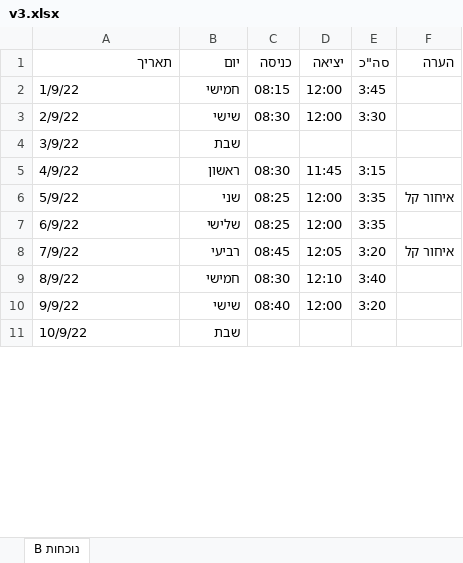
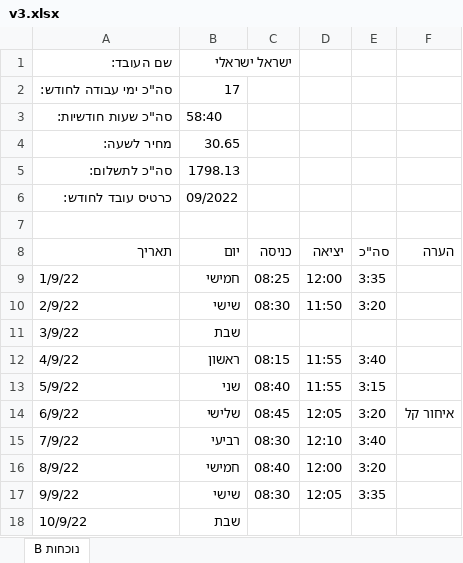
Before and after one commit to Rivka445/pdf-attendance-processor, an Excel workbook: export/n_r_5_n/v3.xlsx, sheet נוכחות B, drawn as a sheet; only a part is shown; values as stored, in another font and other column widths than the file's, no cell formats; addresses are those after the commit; the diff covers the shown part only; the diff names each change by its address in the sheet, - before the commit and + after, or states it on an @@ line.

```diff
--- a/export/n_r_5_n/v3.xlsx (sheet נוכחות B)
+++ b/export/n_r_5_n/v3.xlsx (sheet נוכחות B)
+row 1: שם העובד: | ישראל ישראלי
+row 2: סה"כ ימי עבודה לחודש: | 17
+row 3: סה"כ שעות חודשיות: | 58:40
+row 4: מחיר לשעה: | 30.65
+row 5: סה"כ לתשלום: | 1798.13
+row 6: כרטיס עובד לחודש: | 09/2022
+row 7: (empty)
-C9 (כניסה): 08:15
+C9 (כניסה): 08:25
-E9 (סה"כ): 3:45
+E9 (סה"כ): 3:35
-D10 (יציאה): 12:00
+D10 (יציאה): 11:50
-E10 (סה"כ): 3:30
+E10 (סה"כ): 3:20
-C12 (כניסה): 08:30
+C12 (כניסה): 08:15
-D12 (יציאה): 11:45
+D12 (יציאה): 11:55
-E12 (סה"כ): 3:15
+E12 (סה"כ): 3:40
-C13 (כניסה): 08:25
+C13 (כניסה): 08:40
-D13 (יציאה): 12:00
+D13 (יציאה): 11:55
-E13 (סה"כ): 3:35
+E13 (סה"כ): 3:15
-F13 (הערה): איחור קל
+F13 (הערה): (empty)
-C14 (כניסה): 08:25
+C14 (כניסה): 08:45
-D14 (יציאה): 12:00
+D14 (יציאה): 12:05
-E14 (סה"כ): 3:35
+E14 (סה"כ): 3:20
-F14 (הערה): (empty)
+F14 (הערה): איחור קל
-C15 (כניסה): 08:45
+C15 (כניסה): 08:30
-D15 (יציאה): 12:05
+D15 (יציאה): 12:10
-E15 (סה"כ): 3:20
+E15 (סה"כ): 3:40
-F15 (הערה): איחור קל
+F15 (הערה): (empty)
-C16 (כניסה): 08:30
+C16 (כניסה): 08:40
-D16 (יציאה): 12:10
+D16 (יציאה): 12:00
-E16 (סה"כ): 3:40
+E16 (סה"כ): 3:20
-C17 (כניסה): 08:40
+C17 (כניסה): 08:30
-D17 (יציאה): 12:00
+D17 (יציאה): 12:05
-E17 (סה"כ): 3:20
+E17 (סה"כ): 3:35
```
Also changed, not shown: 22 edited cells elsewhere in this sheet, cell formats, export/a_r_9/v1.xlsx, export/a_r_9/v2.xlsx, 48 other files.
